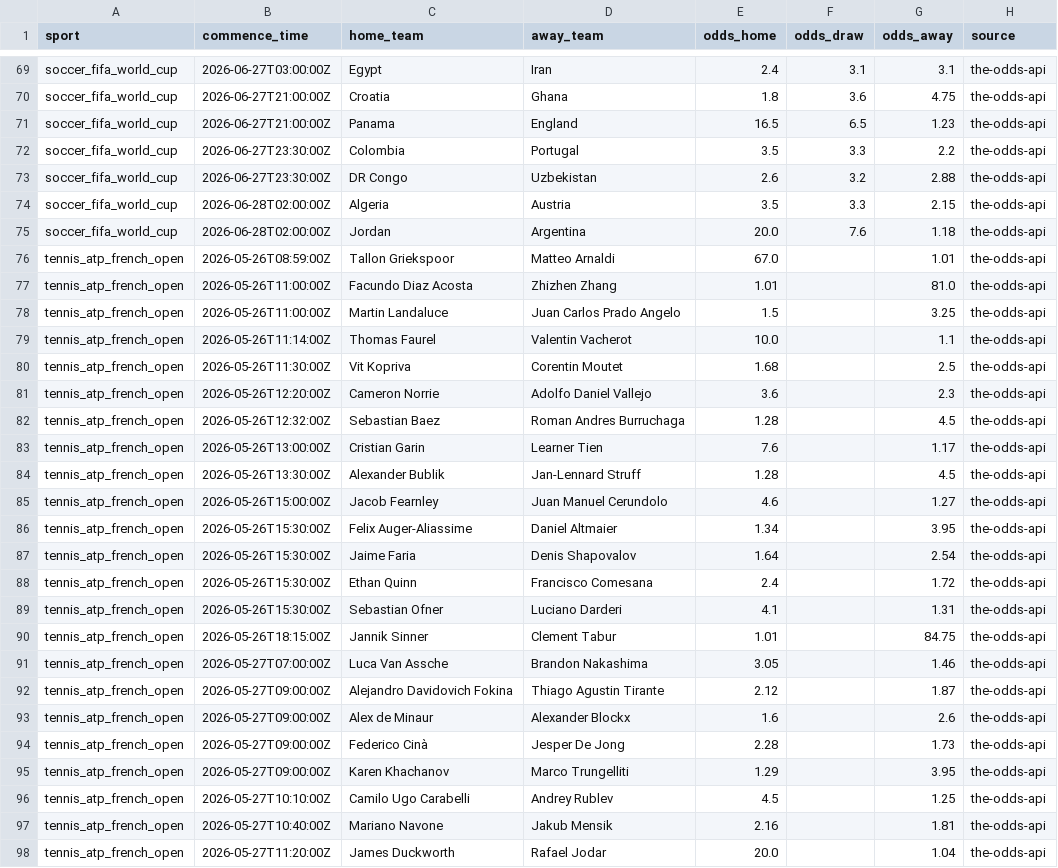
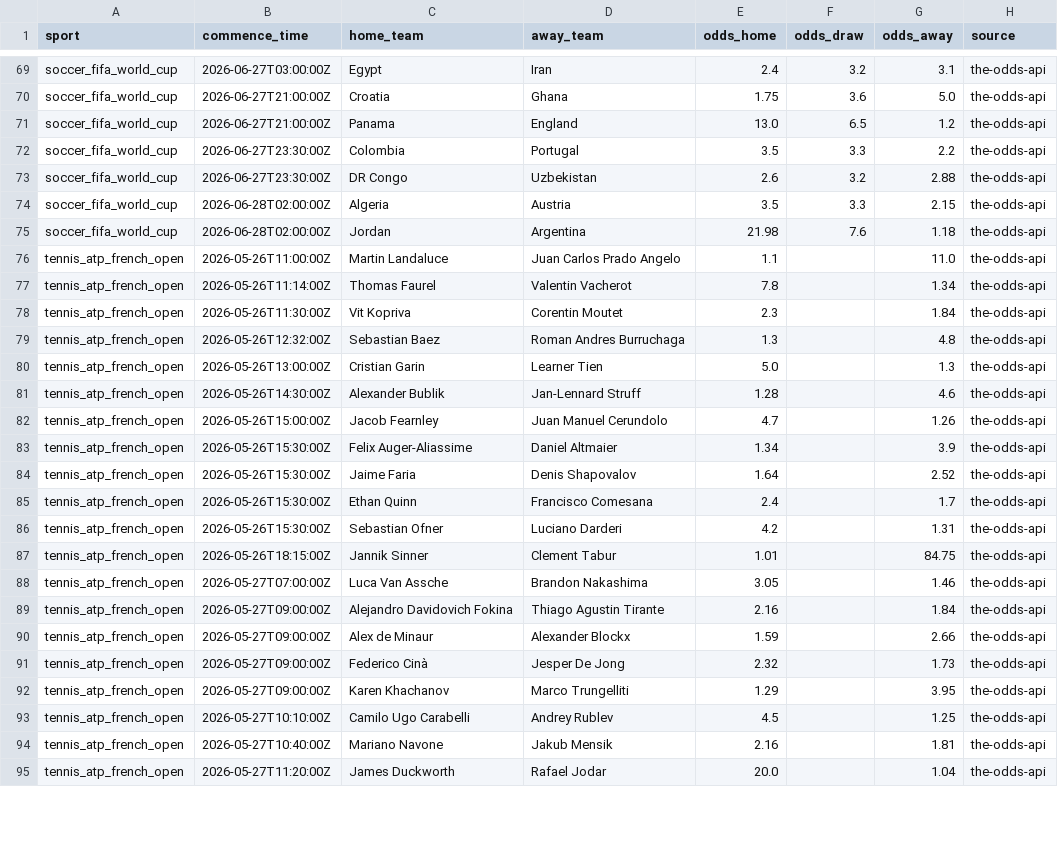
Before and after one commit to lazered543/ParisSportifs_IA_Ultime, a CSV file: data/processed/upcoming_odds.csv, drawn as a sheet; only a part is shown, gaps mark what is left out; removed rows and columns are numbered as before the commit, all else as after; the diff covers the shown part only; the diff names each change by its address in the sheet, - before the commit and + after, or states it on an @@ line.

```diff
--- a/data/processed/upcoming_odds.csv
+++ b/data/processed/upcoming_odds.csv
-F69 (odds_draw): 3.1
+F69 (odds_draw): 3.2
-E70 (odds_home): 1.8
+E70 (odds_home): 1.75
-G70 (odds_away): 4.75
+G70 (odds_away): 5.0
-E71 (odds_home): 16.5
+E71 (odds_home): 13.0
-G71 (odds_away): 1.23
+G71 (odds_away): 1.2
-E75 (odds_home): 20.0
+E75 (odds_home): 21.98
-row 76: tennis_atp_french_open | 2026-05-26T08:59:00Z | Tallon Griekspoor | Matteo Arnaldi | 67.0 |  | 1.01 | the-odds-api
-row 77: tennis_atp_french_open | 2026-05-26T11:00:00Z | Facundo Diaz Acosta | Zhizhen Zhang | 1.01 |  | 81.0 | the-odds-api
-E76 (odds_home): 1.5
+E76 (odds_home): 1.1
-G76 (odds_away): 3.25
+G76 (odds_away): 11.0
-E77 (odds_home): 10.0
+E77 (odds_home): 7.8
-G77 (odds_away): 1.1
+G77 (odds_away): 1.34
-E78 (odds_home): 1.68
+E78 (odds_home): 2.3
-G78 (odds_away): 2.5
+G78 (odds_away): 1.84
-row 81: tennis_atp_french_open | 2026-05-26T12:20:00Z | Cameron Norrie | Adolfo Daniel Vallejo | 3.6 |  | 2.3 | the-odds-api
-E79 (odds_home): 1.28
+E79 (odds_home): 1.3
-G79 (odds_away): 4.5
+G79 (odds_away): 4.8
-E80 (odds_home): 7.6
+E80 (odds_home): 5.0
-G80 (odds_away): 1.17
+G80 (odds_away): 1.3
-B81 (commence_time): 2026-05-26T13:30:00Z
+B81 (commence_time): 2026-05-26T14:30:00Z
-G81 (odds_away): 4.5
+G81 (odds_away): 4.6
-E82 (odds_home): 4.6
+E82 (odds_home): 4.7
-G82 (odds_away): 1.27
+G82 (odds_away): 1.26
-G83 (odds_away): 3.95
+G83 (odds_away): 3.9
-G84 (odds_away): 2.54
+G84 (odds_away): 2.52
-G85 (odds_away): 1.72
+G85 (odds_away): 1.7
-E86 (odds_home): 4.1
+E86 (odds_home): 4.2
-E89 (odds_home): 2.12
+E89 (odds_home): 2.16
-G89 (odds_away): 1.87
+G89 (odds_away): 1.84
-E90 (odds_home): 1.6
+E90 (odds_home): 1.59
-G90 (odds_away): 2.6
+G90 (odds_away): 2.66
-E91 (odds_home): 2.28
+E91 (odds_home): 2.32
```
Also changed, not shown: 4 added rows, 4 removed rows and 57 edited cells elsewhere in this file, data/predictions/predictions_today.csv, data/predictions/value_bets_today.csv, 1 other file.
